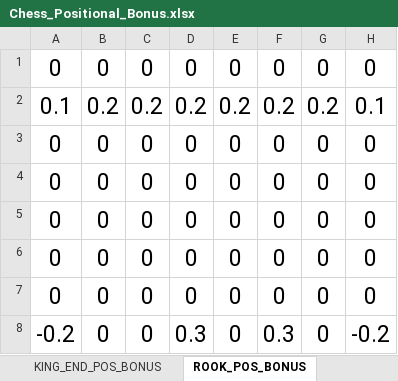
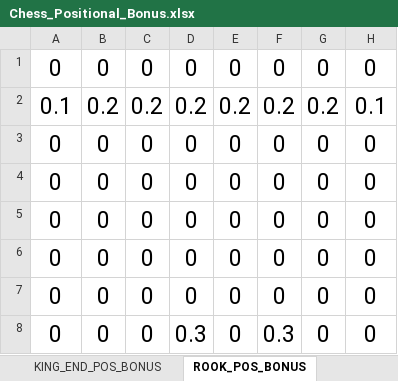
Before and after one commit to maknis3/m122_chess-project, an Excel workbook: additional_docs/Chess_Positional_Bonus.xlsx, sheet ROOK_POS_BONUS, drawn as a sheet; values as stored, in another font and other column widths than the file's, no borders; conditional formats not drawn; the diff names each change by its address in the sheet, - before the commit and + after, or states it on an @@ line.

Commit message:
updated engine config
changed positional values for rook

```diff
--- a/additional_docs/Chess_Positional_Bonus.xlsx (sheet ROOK_POS_BONUS)
+++ b/additional_docs/Chess_Positional_Bonus.xlsx (sheet ROOK_POS_BONUS)
-A8: -0.2
+A8: 0
-H8: -0.2
+H8: 0
```
Also changed, not shown: 1 other file.
